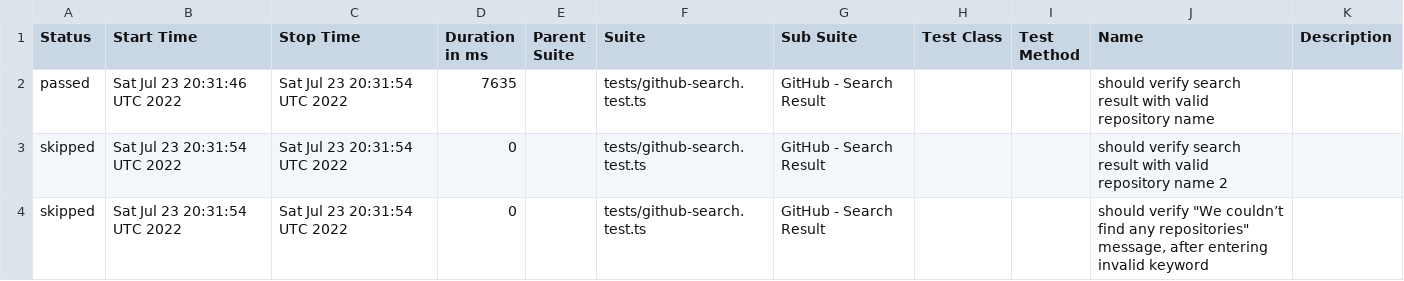
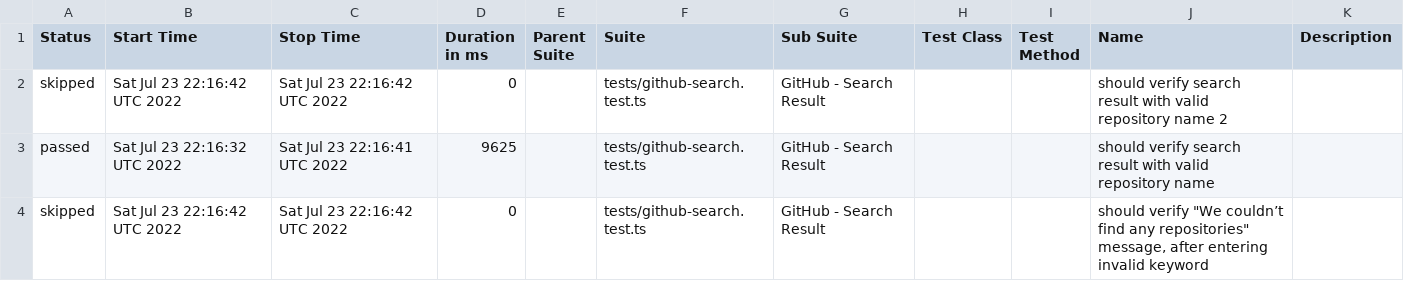
Before and after one commit to anneH/allure-playwright-example, a CSV file: data/suites.csv, drawn as a sheet.

```diff
--- a/data/suites.csv
+++ b/data/suites.csv
@@ -1,4 +1,4 @@
 "Status","Start Time","Stop Time","Duration in ms","Parent Suite","Suite","Sub Suite","Test Class","Test Method","Name","Description"
-"passed","Sat Jul 23 20:31:46 UTC 2022","Sat Jul 23 20:31:54 UTC 2022","7635","","tests/github-search.test.ts","GitHub - Search Result","","","should verify search result with valid repository name",""
-"skipped","Sat Jul 23 20:31:54 UTC 2022","Sat Jul 23 20:31:54 UTC 2022","0","","tests/github-search.test.ts","GitHub - Search Result","","","should verify search result with valid repository name 2",""
-"skipped","Sat Jul 23 20:31:54 UTC 2022","Sat Jul 23 20:31:54 UTC 2022","0","","tests/github-search.test.ts","GitHub - Search Result","","","should verify ""We couldn’t find any repositories"" message, after entering invalid keyword",""
+"skipped","Sat Jul 23 22:16:42 UTC 2022","Sat Jul 23 22:16:42 UTC 2022","0","","tests/github-search.test.ts","GitHub - Search Result","","","should verify search result with valid repository name 2",""
+"passed","Sat Jul 23 22:16:32 UTC 2022","Sat Jul 23 22:16:41 UTC 2022","9625","","tests/github-search.test.ts","GitHub - Search Result","","","should verify search result with valid repository name",""
+"skipped","Sat Jul 23 22:16:42 UTC 2022","Sat Jul 23 22:16:42 UTC 2022","0","","tests/github-search.test.ts","GitHub - Search Result","","","should verify ""We couldn’t find any repositories"" message, after entering invalid keyword",""
```
Also changed, not shown: 20 other files.
